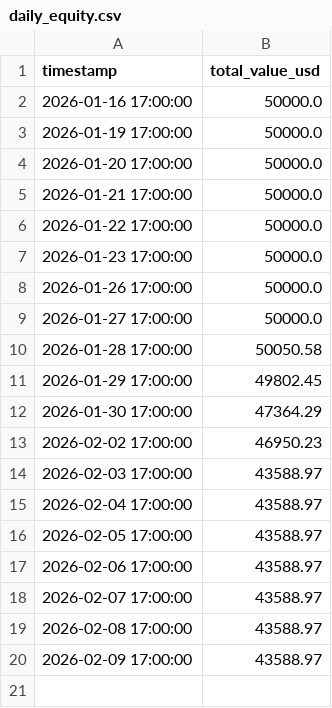
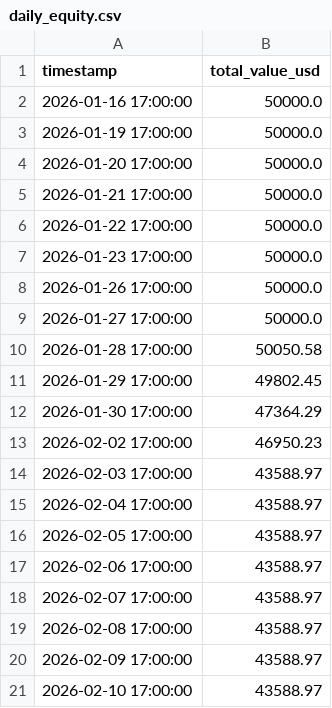
Before and after one commit to rozavala/real_options, a CSV file: dev/data/daily_equity.csv, drawn as a sheet.

```diff
--- a/dev/data/daily_equity.csv
+++ b/dev/data/daily_equity.csv
@@ -20 +20,2 @@ timestamp,total_value_usd
 2026-02-09 17:00:00,43588.97
+2026-02-10 17:00:00,43588.97
```
Also changed, not shown: 9 other files.
